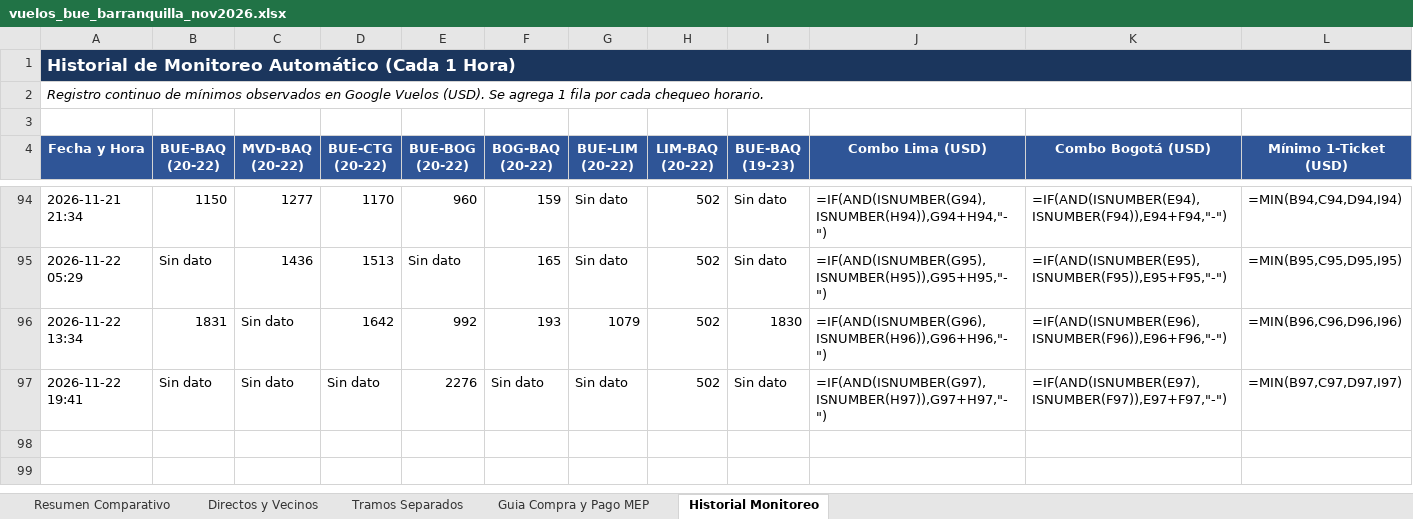
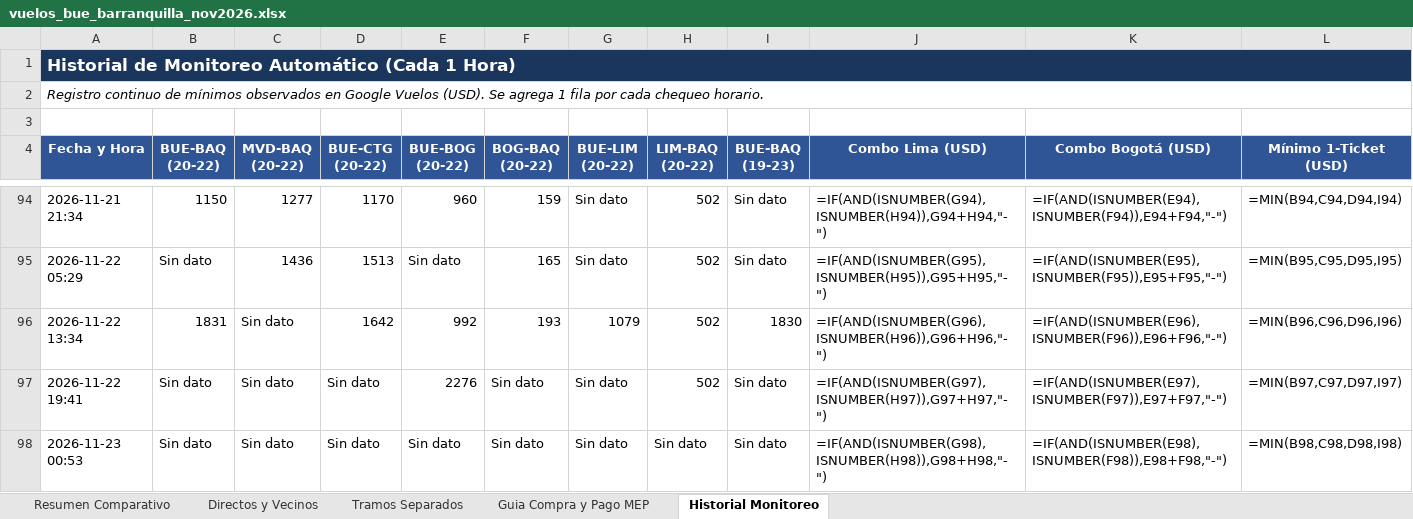
Before and after one commit to juanurman/vuelos-barranquilla, an Excel workbook: vuelos-monitor/vuelos_bue_barranquilla_nov2026.xlsx, sheet Historial Monitoreo, drawn as a sheet; only a part is shown, gaps mark what is left out; values as stored, in another font and other column widths than the file's, no borders; formulas without a stored value are shown as written; the diff names each change by its address in the sheet, - before the commit and + after, or states it on an @@ line.

```diff
--- a/vuelos-monitor/vuelos_bue_barranquilla_nov2026.xlsx (sheet Historial Monitoreo)
+++ b/vuelos-monitor/vuelos_bue_barranquilla_nov2026.xlsx (sheet Historial Monitoreo)
+row 98: 2026-11-23 00:53 | Sin dato | Sin dato | Sin dato | Sin dato | Sin dato | Sin dato | Sin dato | Sin dato | =IF(AND(ISNUMBER(G98),ISNUMBER(H98)),G98+H98,"-") | =IF(AND(ISNUMBER(E98),ISNUMBER(F98)),E98+F98,"-") | =MIN(B98,C98,D98,I98)
```
Also changed, not shown: sheet Resumen Comparativo.
